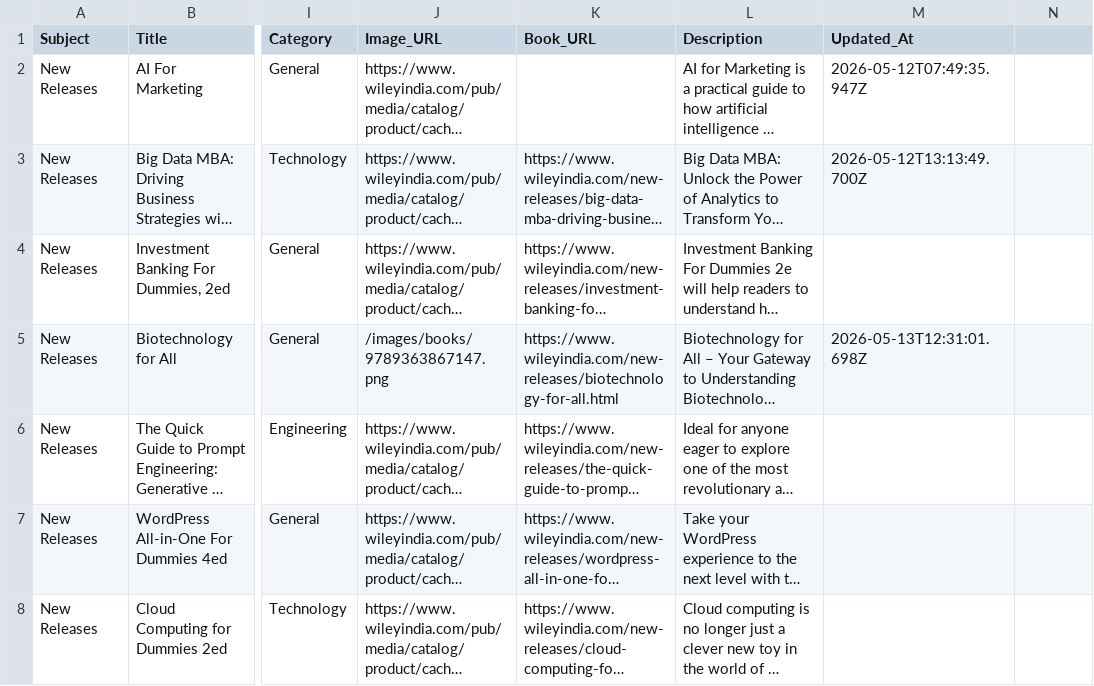
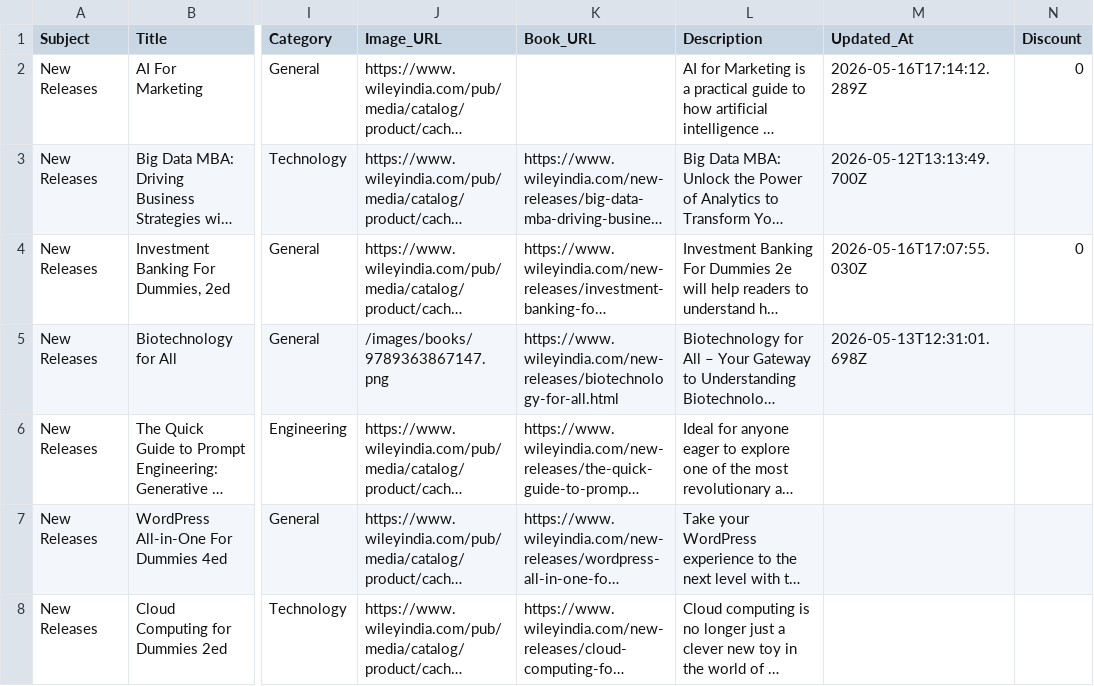
Before and after one commit to sudhirg3173-star/bookstore, a CSV file: data/wiley_books.csv, drawn as a sheet; only a part is shown, gaps mark what is left out; long unchanged cells end in …; the diff names each change by its address in the sheet, - before the commit and + after, or states it on an @@ line.

Commit message:
updated discount logic to be control center driven

```diff
--- a/data/wiley_books.csv
+++ b/data/wiley_books.csv
-N1: (empty)
+N1: Discount
-M2 (Updated_At): 2026-05-12T07:49:35.947Z
+M2 (Updated_At): 2026-05-16T17:14:12.289Z
-N2 (Discount): (empty)
+N2 (Discount): 0
-M4 (Updated_At): (empty)
+M4 (Updated_At): 2026-05-16T17:07:55.030Z
-N4 (Discount): (empty)
+N4 (Discount): 0
```
Also changed, not shown: data/standards.csv, 6 other files.
